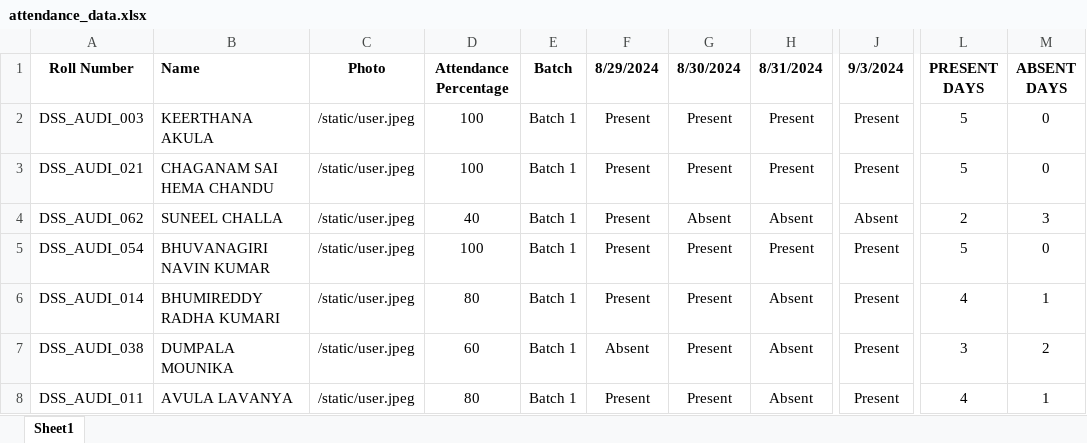
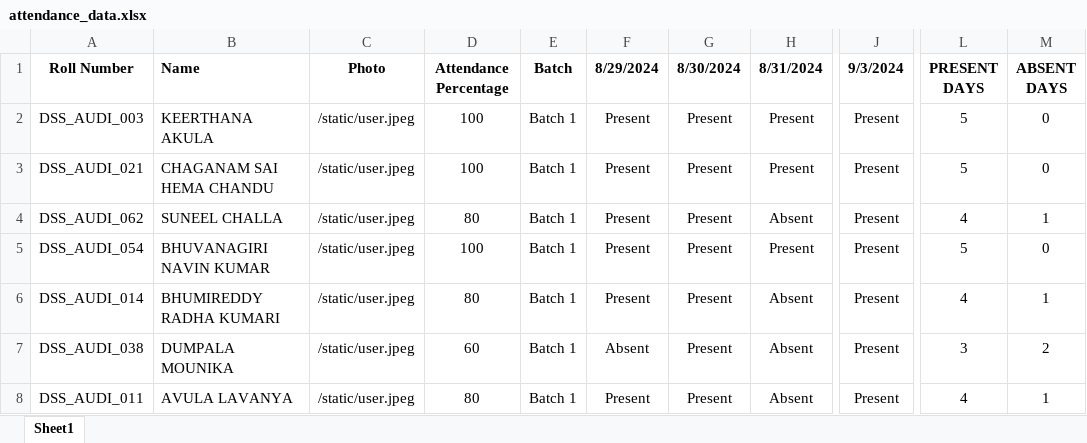
Before and after one commit to harshithravuri23/Attendance_Management_Project_DSS, an Excel workbook: attendance_data.xlsx, sheet Sheet1, drawn as a sheet; only a part is shown, gaps mark what is left out; values as stored, in another font and other column widths than the file's, no borders; the diff names each change by its address in the sheet, - before the commit and + after, or states it on an @@ line.

Commit message:
Checking the commit by updating the attendance

```diff
--- a/attendance_data.xlsx (sheet Sheet1)
+++ b/attendance_data.xlsx (sheet Sheet1)
-D4 (Attendance Percentage): 40
+D4 (Attendance Percentage): 80
-G4 (8/30/2024): Absent
+G4 (8/30/2024): Present
-J4 (9/3/2024): Absent
+J4 (9/3/2024): Present
-L4 (PRESENT DAYS): 2
+L4 (PRESENT DAYS): 4
-M4 (ABSENT DAYS): 3
+M4 (ABSENT DAYS): 1
```
